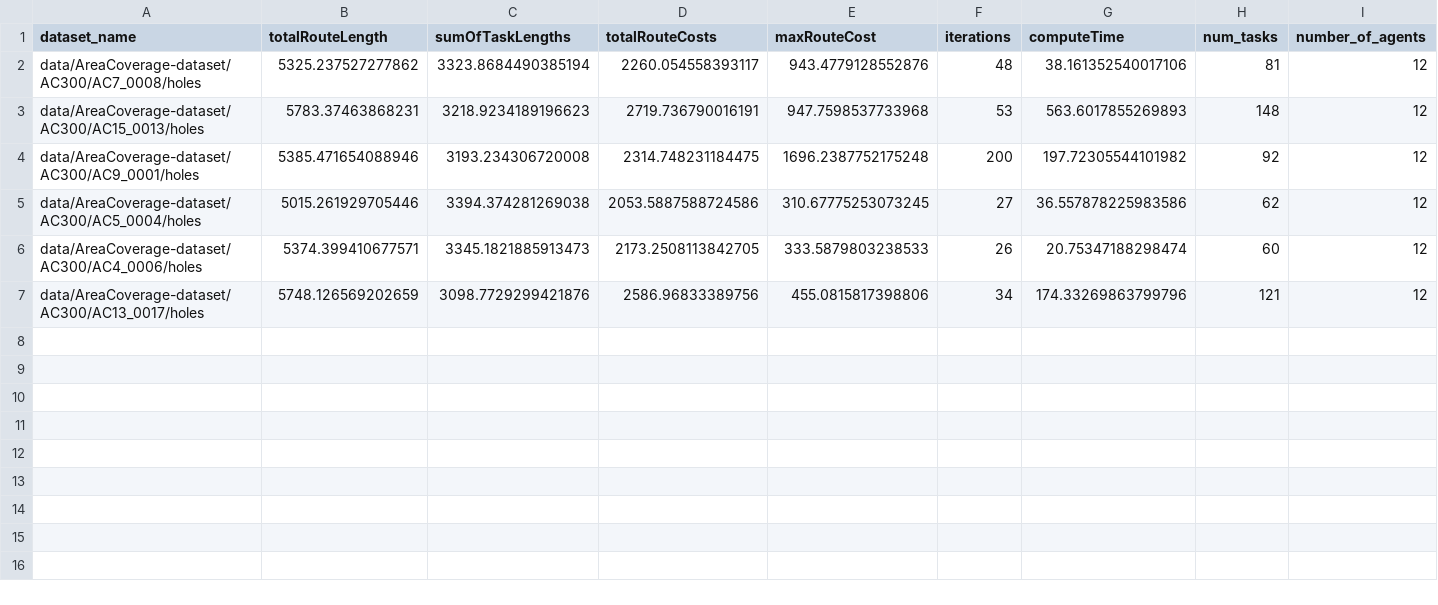
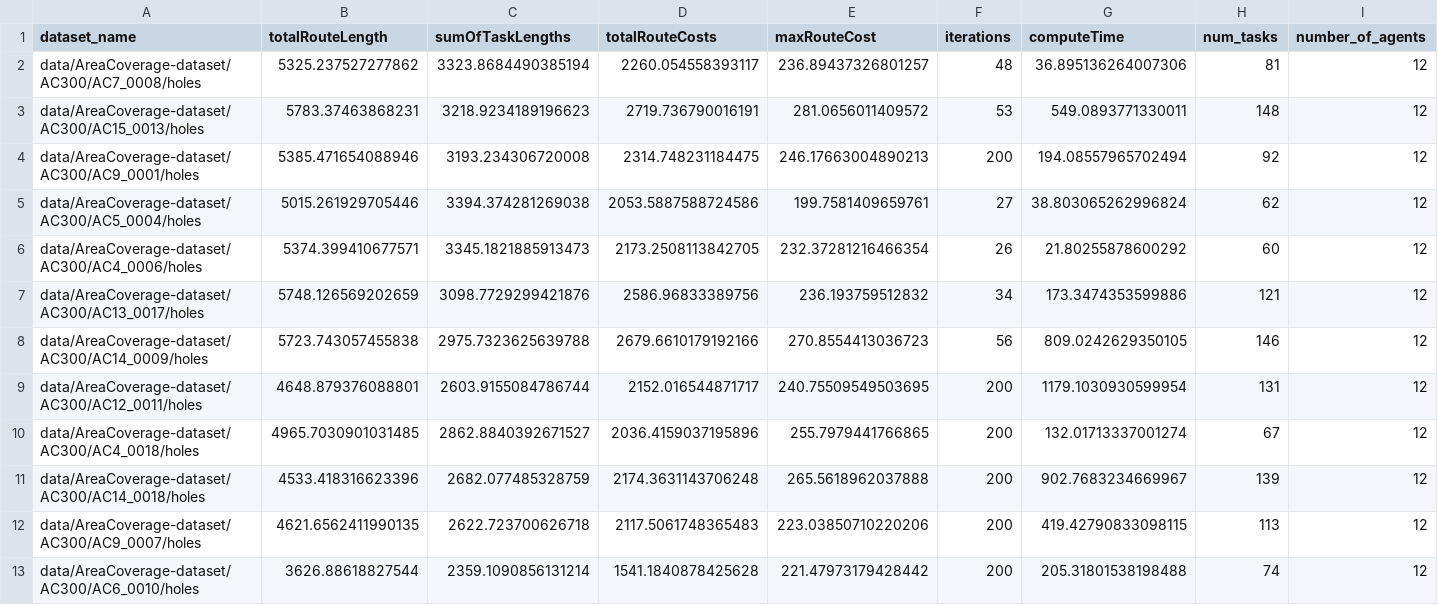
Before and after one commit to kasperg3/trajallocpy, a CSV file: benchmarks/AC300/point_12robots_200capacity_AC300.csv, drawn as a sheet.

```diff
--- a/benchmarks/AC300/point_12robots_200capacity_AC300.csv
+++ b/benchmarks/AC300/point_12robots_200capacity_AC300.csv
@@ -1,7 +1,13 @@
 dataset_name,totalRouteLength,sumOfTaskLengths,totalRouteCosts,maxRouteCost,iterations,computeTime,num_tasks,number_of_agents
-data/AreaCoverage-dataset/AC300/AC7_0008/holes,5325.237527277862,3323.8684490385194,2260.054558393117,943.4779128552876,48,38.161352540017106,81,12
-data/AreaCoverage-dataset/AC300/AC15_0013/holes,5783.37463868231,3218.9234189196623,2719.736790016191,947.7598537733968,53,563.6017855269893,148,12
-data/AreaCoverage-dataset/AC300/AC9_0001/holes,5385.471654088946,3193.234306720008,2314.748231184475,1696.2387752175248,200,197.72305544101982,92,12
-data/AreaCoverage-dataset/AC300/AC5_0004/holes,5015.261929705446,3394.374281269038,2053.5887588724586,310.67775253073245,27,36.557878225983586,62,12
-data/AreaCoverage-dataset/AC300/AC4_0006/holes,5374.399410677571,3345.1821885913473,2173.2508113842705,333.5879803238533,26,20.75347188298474,60,12
-data/AreaCoverage-dataset/AC300/AC13_0017/holes,5748.126569202659,3098.7729299421876,2586.96833389756,455.0815817398806,34,174.33269863799796,121,12
+data/AreaCoverage-dataset/AC300/AC7_0008/holes,5325.237527277862,3323.8684490385194,2260.054558393117,236.89437326801257,48,36.895136264007306,81,12
+data/AreaCoverage-dataset/AC300/AC15_0013/holes,5783.37463868231,3218.9234189196623,2719.736790016191,281.0656011409572,53,549.0893771330011,148,12
+data/AreaCoverage-dataset/AC300/AC9_0001/holes,5385.471654088946,3193.234306720008,2314.748231184475,246.17663004890213,200,194.08557965702494,92,12
+data/AreaCoverage-dataset/AC300/AC5_0004/holes,5015.261929705446,3394.374281269038,2053.5887588724586,199.7581409659761,27,38.803065262996824,62,12
+data/AreaCoverage-dataset/AC300/AC4_0006/holes,5374.399410677571,3345.1821885913473,2173.2508113842705,232.37281216466354,26,21.80255878600292,60,12
+data/AreaCoverage-dataset/AC300/AC13_0017/holes,5748.126569202659,3098.7729299421876,2586.96833389756,236.193759512832,34,173.3474353599886,121,12
+data/AreaCoverage-dataset/AC300/AC14_0009/holes,5723.743057455838,2975.7323625639788,2679.6610179192166,270.8554413036723,56,809.0242629350105,146,12
+data/AreaCoverage-dataset/AC300/AC12_0011/holes,4648.879376088801,2603.9155084786744,2152.016544871717,240.75509549503695,200,1179.1030930599954,131,12
+data/AreaCoverage-dataset/AC300/AC4_0018/holes,4965.7030901031485,2862.8840392671527,2036.4159037195896,255.7979441766865,200,132.01713337001274,67,12
+data/AreaCoverage-dataset/AC300/AC14_0018/holes,4533.418316623396,2682.077485328759,2174.3631143706248,265.5618962037888,200,902.7683234669967,139,12
+data/AreaCoverage-dataset/AC300/AC9_0007/holes,4621.6562411990135,2622.723700626718,2117.5061748365483,223.03850710220206,200,419.42790833098115,113,12
+data/AreaCoverage-dataset/AC300/AC6_0010/holes,3626.88618827544,2359.1090856131214,1541.1840878425628,221.47973179428442,200,205.31801538198488,74,12
```
Also changed, not shown: benchmarks/AC300/point_10robots_200capacity_AC300.csv, benchmarks/AC300/point_14robots_200capacity_AC300.csv, 5 other files.
